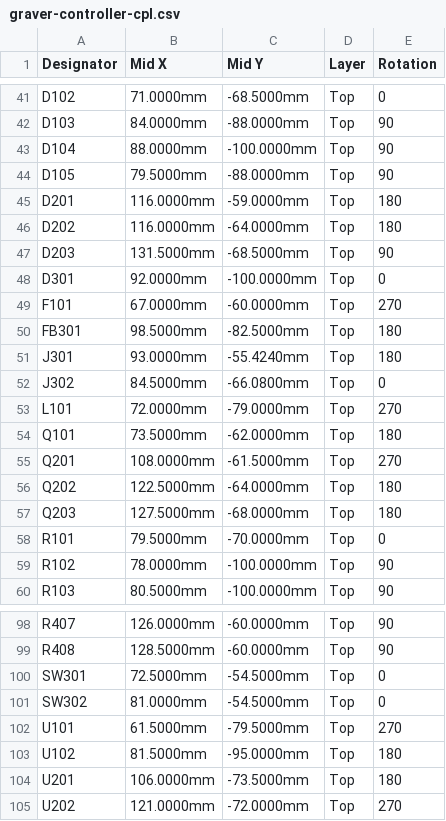
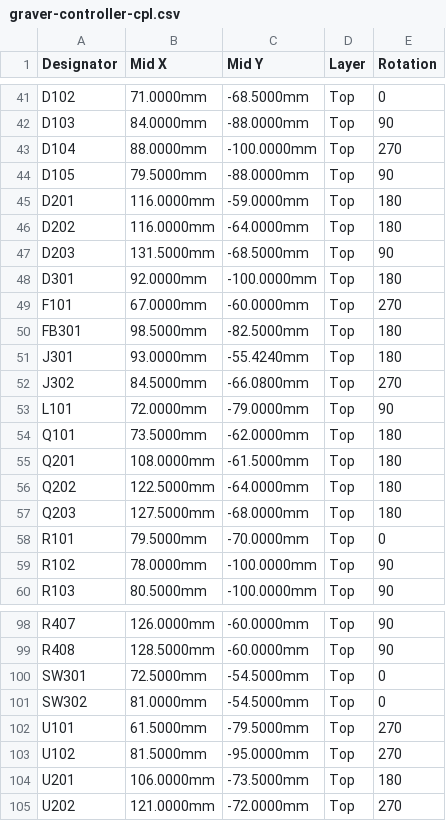
Before and after one commit to delandtj/stm32-engraver, a CSV file: Hardware/graver-controller/fab/graver-controller-cpl.csv, drawn as a sheet; only a part is shown, gaps mark what is left out.

Commit message:
fab: CPL rotations verified against the EasyEDA footprints, six corrected
tools/pcb5/cplcheck.py fetches the EasyEDA footprint behind every LCSC
number, fits the KiCad footprint's pads onto it (by unique pad number, by
geometry where KiCad repeats numbers) and compares the implied KiCad -> JLC
correction with the CPL; the sign is calibrated on the two parts granite
confirmed in JLC's preview. 27 of 27 orientation-sensitive parts agree
after fixing the package-convention guesses: D104 and D301 (LEDs, EasyEDA
pad 1 is the anode: 180), Q201 IRLR3410 (90), U102 AP2112K (270 while the
other SOT-23-5 is 180), J302 header (270), L101 (180).

```diff
--- a/Hardware/graver-controller/fab/graver-controller-cpl.csv
+++ b/Hardware/graver-controller/fab/graver-controller-cpl.csv
@@ -42,3 +42,3 @@
 "D103","84.0000mm","-88.0000mm","Top","90"
-"D104","88.0000mm","-100.0000mm","Top","90"
+"D104","88.0000mm","-100.0000mm","Top","270"
 "D105","79.5000mm","-88.0000mm","Top","90"
@@ -47,3 +47,3 @@
 "D203","131.5000mm","-68.5000mm","Top","90"
-"D301","92.0000mm","-100.0000mm","Top","0"
+"D301","92.0000mm","-100.0000mm","Top","180"
 "F101","67.0000mm","-60.0000mm","Top","270"
@@ -51,6 +51,6 @@
 "J301","93.0000mm","-55.4240mm","Top","180"
-"J302","84.5000mm","-66.0800mm","Top","0"
-"L101","72.0000mm","-79.0000mm","Top","270"
+"J302","84.5000mm","-66.0800mm","Top","270"
+"L101","72.0000mm","-79.0000mm","Top","90"
 "Q101","73.5000mm","-62.0000mm","Top","180"
-"Q201","108.0000mm","-61.5000mm","Top","270"
+"Q201","108.0000mm","-61.5000mm","Top","180"
 "Q202","122.5000mm","-64.0000mm","Top","180"
@@ -102,3 +102,3 @@
 "U101","61.5000mm","-79.5000mm","Top","270"
-"U102","81.5000mm","-95.0000mm","Top","180"
+"U102","81.5000mm","-95.0000mm","Top","270"
 "U201","106.0000mm","-73.5000mm","Top","180"
```
Also changed, not shown: 21 other files.
